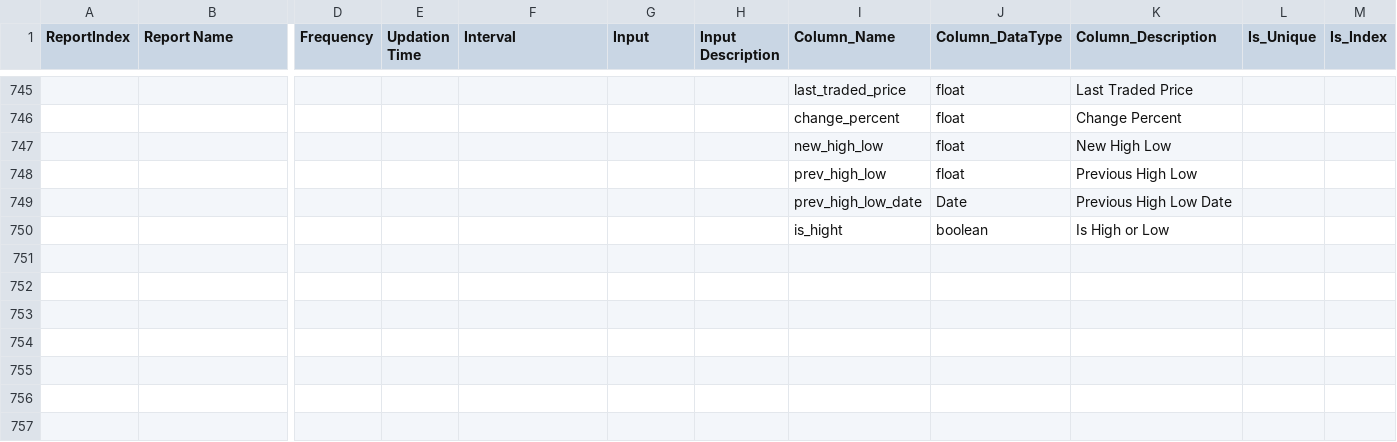
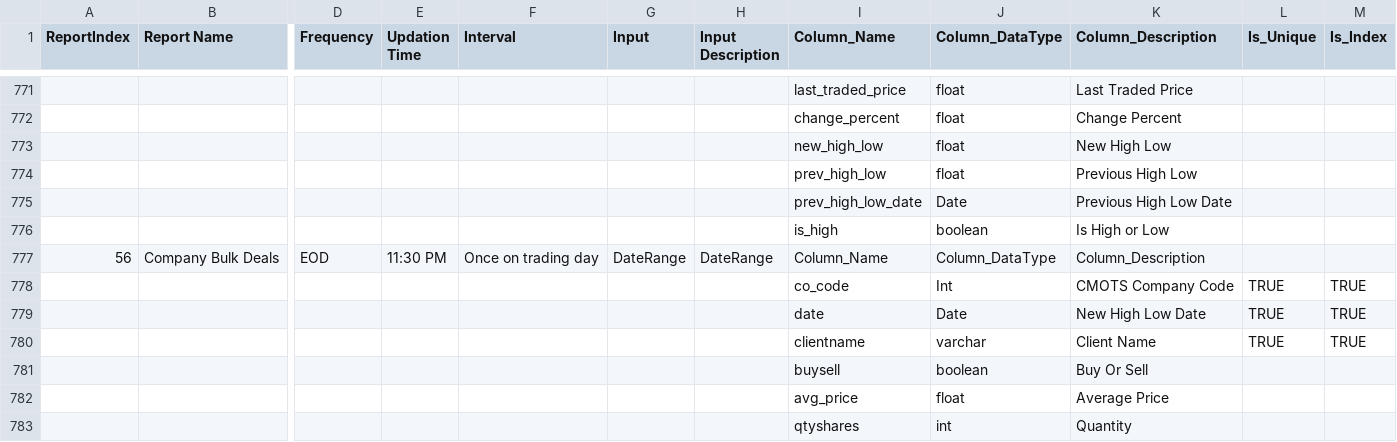
Before and after one commit to wanderingelephants/telegram-mini-app, a CSV file: packages/server/middle/cmots/csv/tables_all.csv, drawn as a sheet; only a part is shown, gaps mark what is left out; addresses are those after the commit; rows hold the shown columns only; the diff covers the shown part only; the diff names each change by its address in the sheet, - before the commit and + after, or states it on an @@ line.

Commit message:
updated cmots

```diff
--- a/packages/server/middle/cmots/csv/tables_all.csv
+++ b/packages/server/middle/cmots/csv/tables_all.csv
-I776 (Column_Name): is_hight
+I776 (Column_Name): is_high
+row 777: 56 | Company Bulk Deals | EOD | 11:30 PM | Once on trading day | DateRange | DateRange | Column_Name | Column_DataType | Column_Description
+row 778:  |  |  |  |  |  |  | co_code | Int | CMOTS Company Code | TRUE | TRUE
+row 779:  |  |  |  |  |  |  | date | Date | New High Low Date | TRUE | TRUE
+row 780:  |  |  |  |  |  |  | clientname | varchar | Client Name | TRUE | TRUE
+row 781:  |  |  |  |  |  |  | buysell | boolean | Buy Or Sell
+row 782:  |  |  |  |  |  |  | avg_price | float | Average Price
+row 783:  |  |  |  |  |  |  | qtyshares | int | Quantity
```
Also changed, not shown: 33 added rows and 1 edited cell elsewhere in this file, 12 other files.
